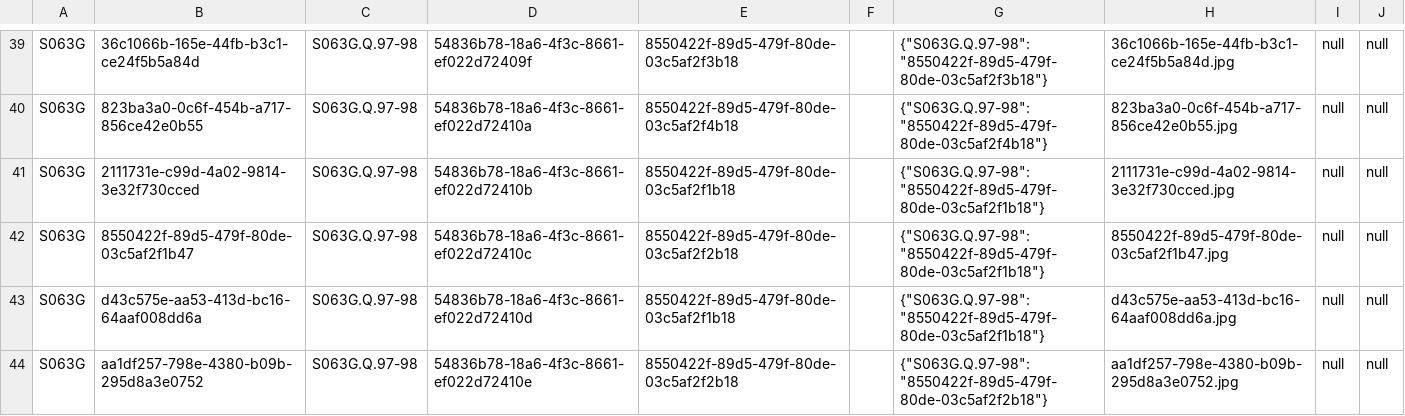
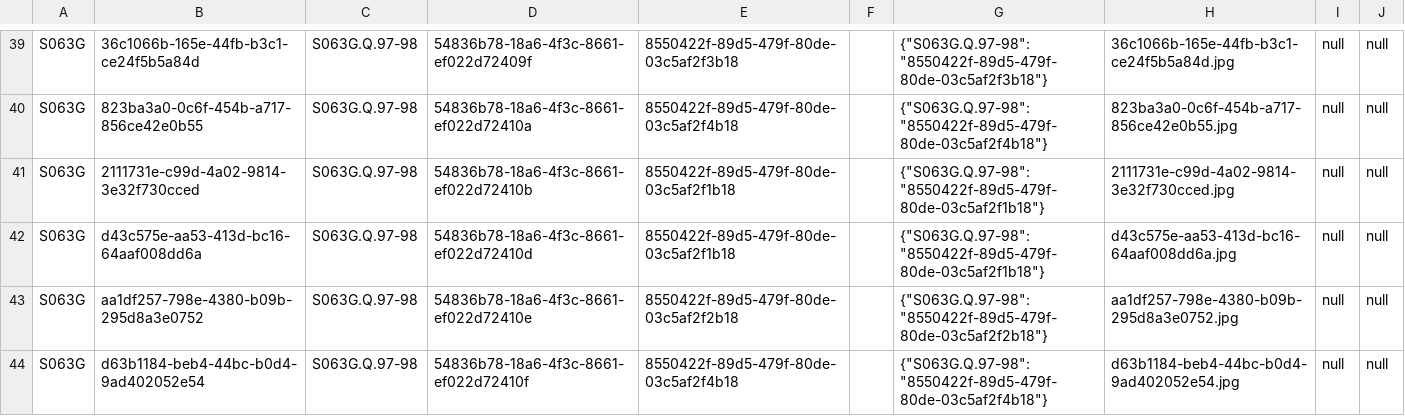
Before and after one commit to bdtripp/wwII, a CSV file: data/response_images_sample_data.csv, drawn as a sheet; only a part is shown, gaps mark what is left out; the shorter side is filled out with more unchanged rows; the diff names each change by its address in the sheet, - before the commit and + after, or states it on an @@ line.

Commit message:
fix data and display issues

```diff
--- a/data/response_images_sample_data.csv
+++ b/data/response_images_sample_data.csv
-row 42: S063G | 8550422f-89d5-479f-80de-03c5af2f1b47 | S063G.Q.97-98 | 54836b78-18a6-4f3c-8661-ef022d72410c | 8550422f-89d5-479f-80de-03c5af2f2b18 |  | {"S063G.Q.97-98":"8550422f-89d5-479f-80de-03c5af2f1b18"} | 8550422f-89d5-479f-80de-03c5af2f1b47.jpg | null | null
```
Also changed, not shown: data/survey_sample_data.csv, 4 other files.
